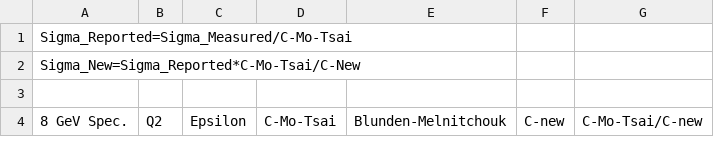
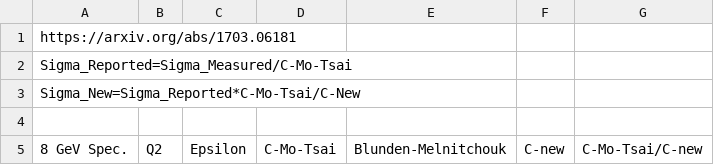
Before and after one commit to dhiginbotham/mentorship, a CSV file: Blunden-Melnitchouk.csv, drawn as a sheet; only a part is shown.

Commit message:
Add arXiv reference

```diff
--- a/Blunden-Melnitchouk.csv
+++ b/Blunden-Melnitchouk.csv
@@ -1 +1,2 @@
+https://arxiv.org/abs/1703.06181,,,,,,
 Sigma_Reported=Sigma_Measured/C-Mo-Tsai,,,,,,
```
